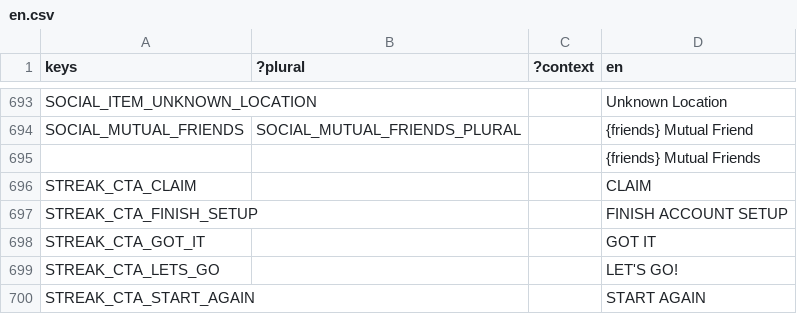
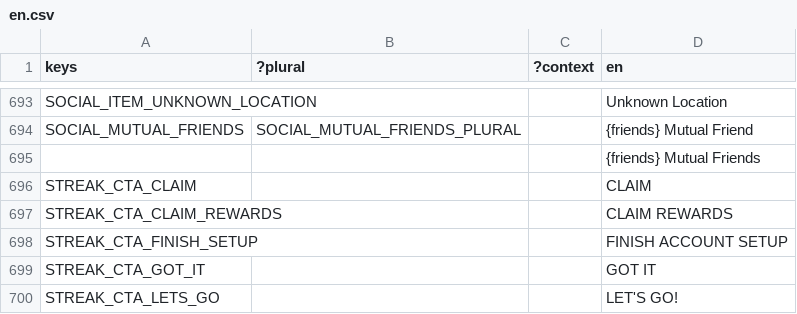
Before and after one commit to decentraland/godot-explorer, a CSV file: godot/locale/en.csv, drawn as a sheet; only a part is shown, gaps mark what is left out; the shorter side is filled out with more unchanged rows; the diff names each change by its address in the sheet, - before the commit and + after, or states it on an @@ line.

```diff
--- a/godot/locale/en.csv
+++ b/godot/locale/en.csv
+row 697: STREAK_CTA_CLAIM_REWARDS |  |  | CLAIM REWARDS
```
Also changed, not shown: godot/locale/es.csv, godot/locale/pt_BR.csv, 7 other files.
